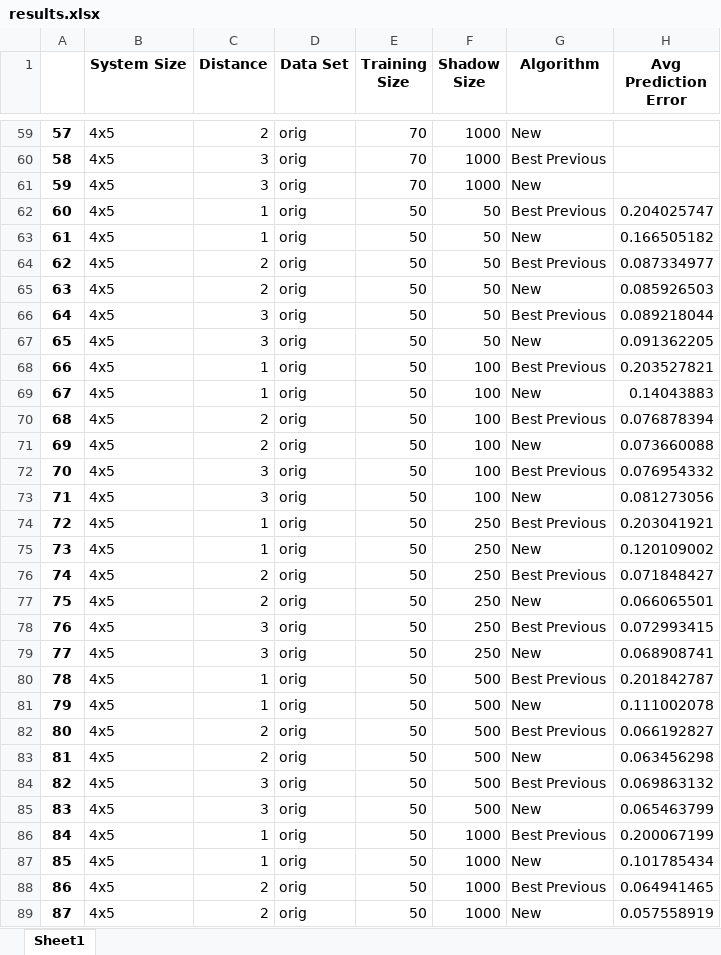
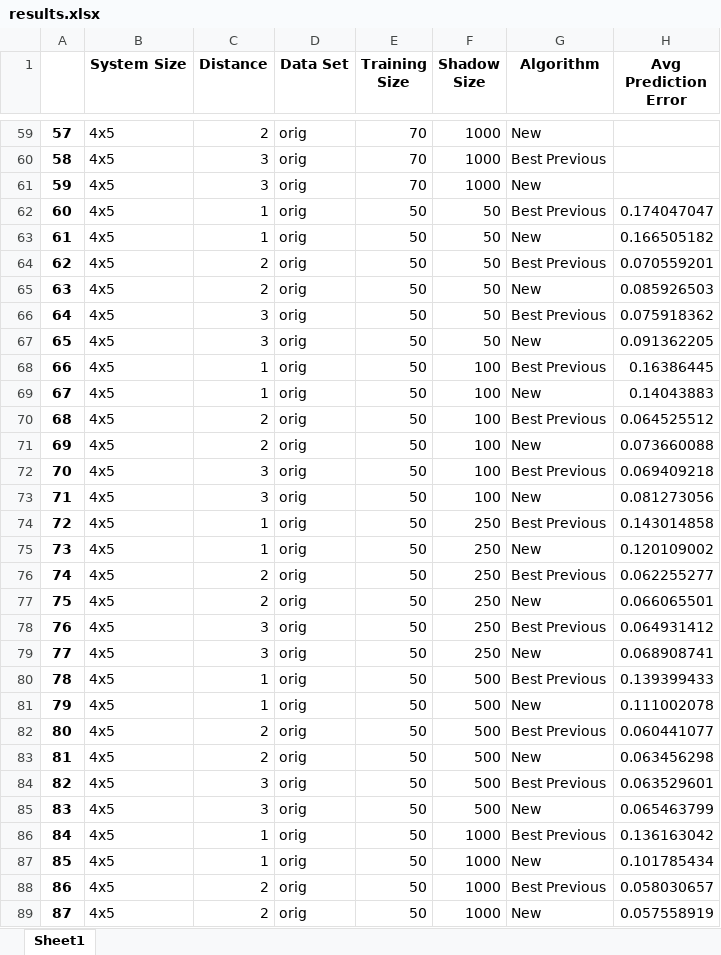
Before and after one commit to lllewis234/improved-ml-algorithm, an Excel workbook: clean_results/results.xlsx, sheet Sheet1, drawn as a sheet; only a part is shown, gaps mark what is left out; values as stored, in another font and other column widths than the file's, no borders; the diff covers the shown part only; the diff names each change by its address in the sheet, - before the commit and + after, or states it on an @@ line.

```diff
--- a/clean_results/results.xlsx (sheet Sheet1)
+++ b/clean_results/results.xlsx (sheet Sheet1)
-H62 (Avg Prediction Error): 0.204025747
+H62 (Avg Prediction Error): 0.174047047
-H64 (Avg Prediction Error): 0.087334977
+H64 (Avg Prediction Error): 0.070559201
-H66 (Avg Prediction Error): 0.089218044
+H66 (Avg Prediction Error): 0.075918362
-H68 (Avg Prediction Error): 0.203527821
+H68 (Avg Prediction Error): 0.16386445
-H70 (Avg Prediction Error): 0.076878394
+H70 (Avg Prediction Error): 0.064525512
-H72 (Avg Prediction Error): 0.076954332
+H72 (Avg Prediction Error): 0.069409218
-H74 (Avg Prediction Error): 0.203041921
+H74 (Avg Prediction Error): 0.143014858
-H76 (Avg Prediction Error): 0.071848427
+H76 (Avg Prediction Error): 0.062255277
-H78 (Avg Prediction Error): 0.072993415
+H78 (Avg Prediction Error): 0.064931412
-H80 (Avg Prediction Error): 0.201842787
+H80 (Avg Prediction Error): 0.139399433
-H82 (Avg Prediction Error): 0.066192827
+H82 (Avg Prediction Error): 0.060441077
-H84 (Avg Prediction Error): 0.069863132
+H84 (Avg Prediction Error): 0.063529601
-H86 (Avg Prediction Error): 0.200067199
+H86 (Avg Prediction Error): 0.136163042
-H88 (Avg Prediction Error): 0.064941465
+H88 (Avg Prediction Error): 0.058030657
```
Also changed, not shown: 270 edited cells elsewhere in this sheet, 53 other files.
